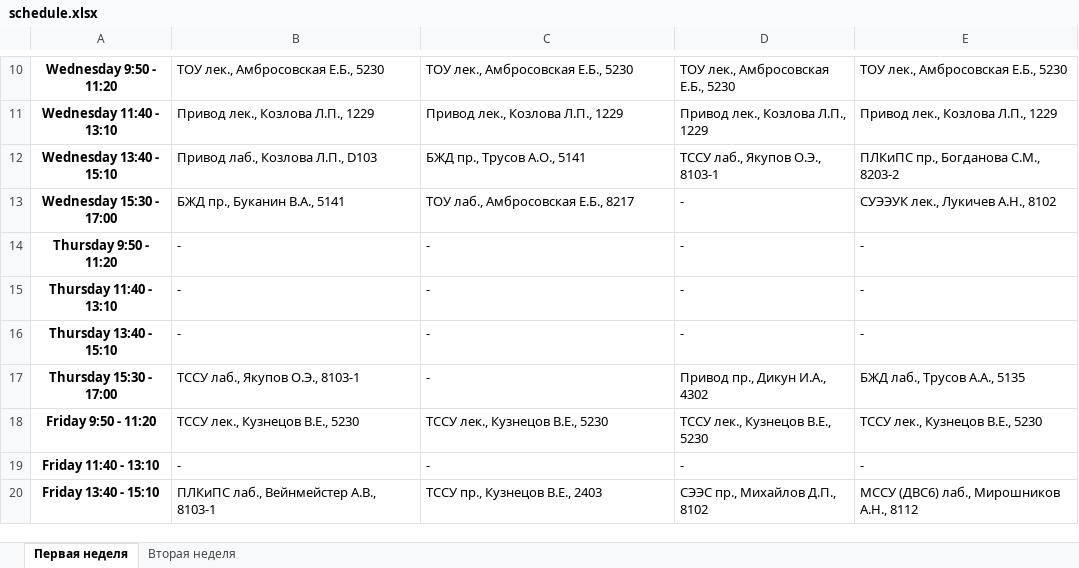
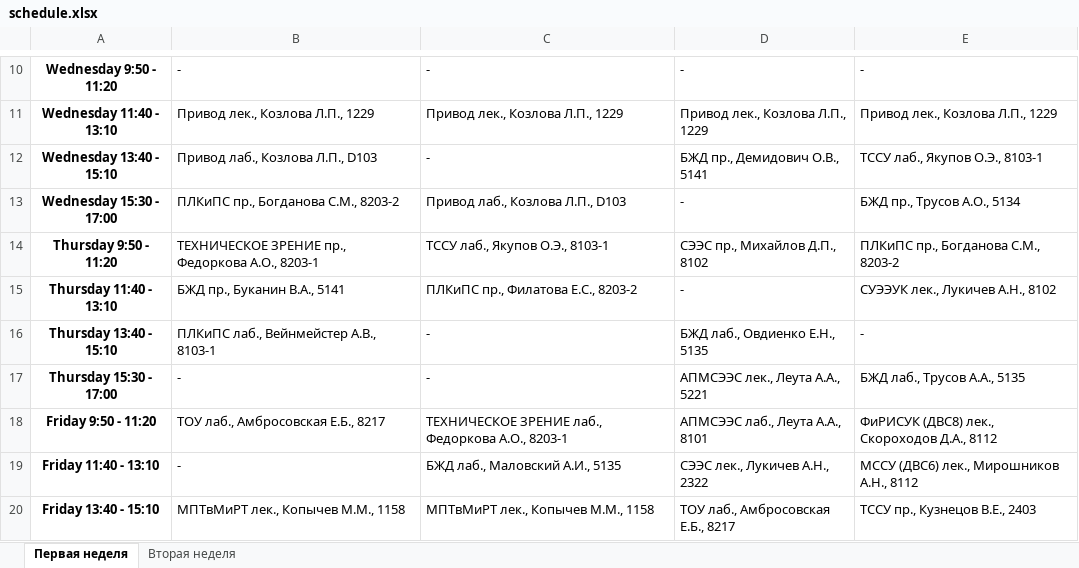
Before and after one commit to lsd-maddrive/schedulebot, an Excel workbook: data/timetable/schedule.xlsx, sheet Первая неделя, drawn as a sheet; only a part is shown, gaps mark what is left out; values as stored, in another font and other column widths than the file's, no borders; the diff covers the shown part only; the diff names each change by its address in the sheet, - before the commit and + after, or states it on an @@ line.

```diff
--- a/data/timetable/schedule.xlsx (sheet Первая неделя)
+++ b/data/timetable/schedule.xlsx (sheet Первая неделя)
-B10: ТОУ лек., Амбросовская Е.Б., 5230
+B10: -
-C10: ТОУ лек., Амбросовская Е.Б., 5230
+C10: -
-D10: ТОУ лек., Амбросовская Е.Б., 5230
+D10: -
-E10: ТОУ лек., Амбросовская Е.Б., 5230
+E10: -
-C12: БЖД пр., Трусов А.О., 5141
+C12: -
-D12: ТССУ лаб., Якупов О.Э., 8103-1
+D12: БЖД пр., Демидович О.В., 5141
-E12: ПЛКиПС пр., Богданова С.М., 8203-2
+E12: ТССУ лаб., Якупов О.Э., 8103-1
-B13: БЖД пр., Буканин В.А., 5141
+B13: ПЛКиПС пр., Богданова С.М., 8203-2
-C13: ТОУ лаб., Амбросовская Е.Б., 8217
+C13: Привод лаб., Козлова Л.П., D103
-E13: СУЭЭУК лек., Лукичев А.Н., 8102
+E13: БЖД пр., Трусов А.О., 5134
-B14: -
+B14: ТЕХНИЧЕСКОЕ ЗРЕНИЕ пр., Федоркова А.О., 8203-1
-C14: -
+C14: ТССУ лаб., Якупов О.Э., 8103-1
-D14: -
+D14: СЭЭС пр., Михайлов Д.П., 8102
-E14: -
+E14: ПЛКиПС пр., Богданова С.М., 8203-2
-B15: -
+B15: БЖД пр., Буканин В.А., 5141
-C15: -
+C15: ПЛКиПС пр., Филатова Е.С., 8203-2
-E15: -
+E15: СУЭЭУК лек., Лукичев А.Н., 8102
-B16: -
+B16: ПЛКиПС лаб., Вейнмейстер А.В., 8103-1
-D16: -
+D16: БЖД лаб., Овдиенко Е.Н., 5135
-B17: ТССУ лаб., Якупов О.Э., 8103-1
+B17: -
-D17: Привод пр., Дикун И.А., 4302
+D17: АПМСЭЭС лек., Леута А.А., 5221
-B18: ТССУ лек., Кузнецов В.Е., 5230
+B18: ТОУ лаб., Амбросовская Е.Б., 8217
-C18: ТССУ лек., Кузнецов В.Е., 5230
+C18: ТЕХНИЧЕСКОЕ ЗРЕНИЕ лаб., Федоркова А.О., 8203-1
-D18: ТССУ лек., Кузнецов В.Е., 5230
+D18: АПМСЭЭС лаб., Леута А.А., 8101
-E18: ТССУ лек., Кузнецов В.Е., 5230
+E18: ФиРИСУК (ДВС8) лек., Скороходов Д.А., 8112
-C19: -
+C19: БЖД лаб., Маловский А.И., 5135
-D19: -
+D19: СЭЭС лек., Лукичев А.Н., 2322
-E19: -
+E19: МССУ (ДВС6) лек., Мирошников А.Н., 8112
-B20: ПЛКиПС лаб., Вейнмейстер А.В., 8103-1
+B20: МПТвМиРТ лек., Копычев М.М., 1158
-C20: ТССУ пр., Кузнецов В.Е., 2403
+C20: МПТвМиРТ лек., Копычев М.М., 1158
-D20: СЭЭС пр., Михайлов Д.П., 8102
+D20: ТОУ лаб., Амбросовская Е.Б., 8217
-E20: МССУ (ДВС6) лаб., Мирошников А.Н., 8112
+E20: ТССУ пр., Кузнецов В.Е., 2403
```
Also changed, not shown: 45 edited cells elsewhere in this sheet, sheet Вторая неделя, 5 other files.
